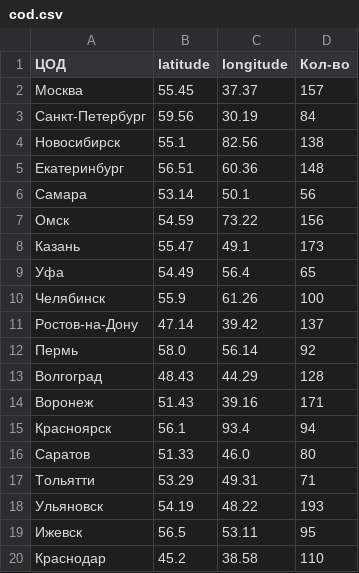
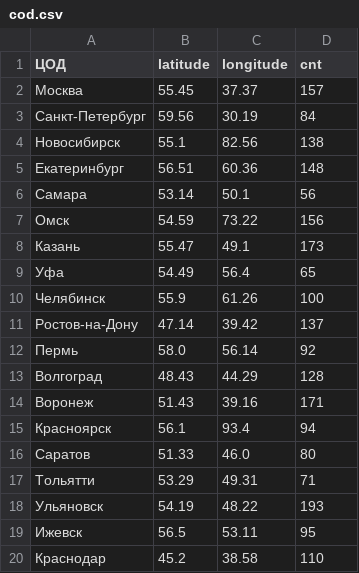
Before and after one commit to Alex1005594/vega, a CSV file: data/cod.csv, drawn as a sheet.

Commit message:
Update cod.csv

```diff
--- a/data/cod.csv
+++ b/data/cod.csv
@@ -1,2 +1,2 @@
-ЦОД,latitude,longitude,Кол-во
+ЦОД,latitude,longitude,cnt
 Москва,55.45,37.37,157
```
